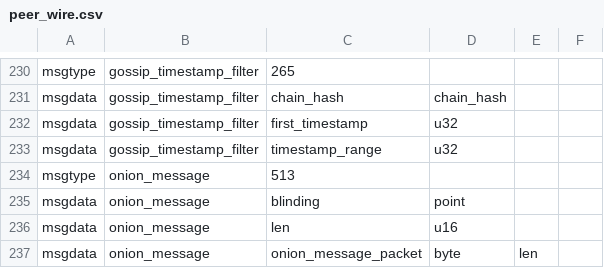
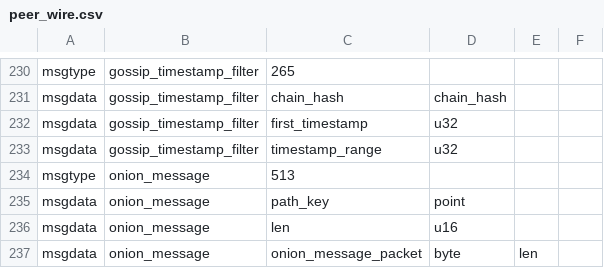
Before and after one commit to spesmilo/electrum, a CSV file: electrum/lnwire/peer_wire.csv, drawn as a sheet; only a part is shown, gaps mark what is left out.

```diff
--- a/electrum/lnwire/peer_wire.csv
+++ b/electrum/lnwire/peer_wire.csv
@@ -234,3 +234,3 @@ msgdata,gossip_timestamp_filter,timestamp_range,u32,
 msgtype,onion_message,513
-msgdata,onion_message,blinding,point,
+msgdata,onion_message,path_key,point,
 msgdata,onion_message,len,u16,
```
Also changed, not shown: electrum/lnwire/onion_wire.csv, 3 other files.
